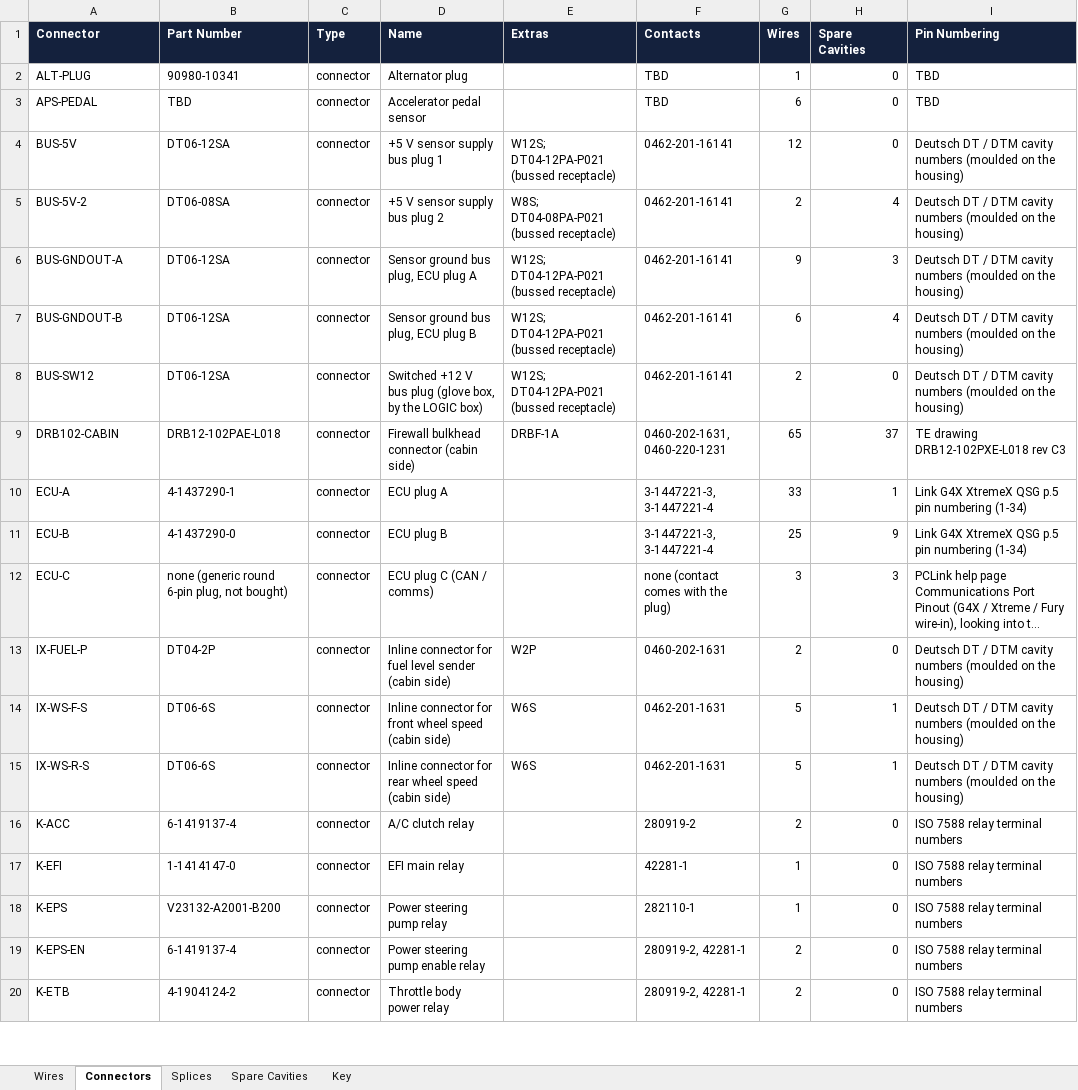
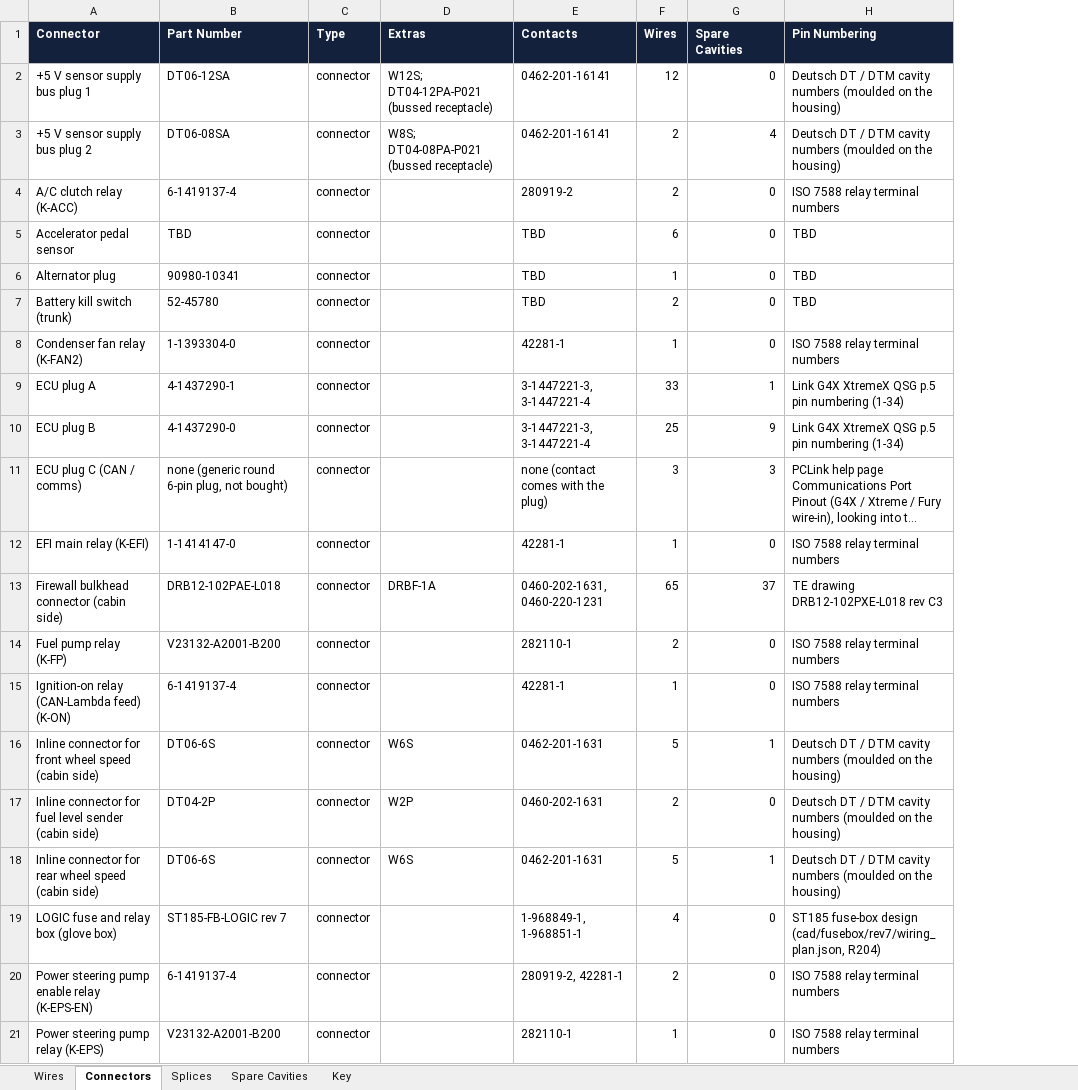
Before and after one commit to living-relation/st185-link-ecu-config, an Excel workbook: docs/harness/wirelists/ST185-AB-cabin-wirelist.xlsx, sheet Connectors, drawn as a sheet; only a part is shown; long unchanged cells end in …; values as stored, in another font and other column widths than the file's, no borders; removed rows and columns are numbered as before the commit, all else as after; the diff covers the shown part only; the diff names each change by its address in the sheet, - before the commit and + after, or states it on an @@ line.

```diff
--- a/docs/harness/wirelists/ST185-AB-cabin-wirelist.xlsx (sheet Connectors)
+++ b/docs/harness/wirelists/ST185-AB-cabin-wirelist.xlsx (sheet Connectors)
-column D (Name), rows 4-5: +5 V sensor supply bus plug 1 | +5 V sensor supply bus plug 2; rows 10-12: ECU plug A | ECU plug B | ECU plug C (CAN / comms); rows 14-16: Inline connector for front wheel speed (cabin side) | Inline connector for rear wheel speed (cabin side) | A/C clutch relay; row 18: Power steering pump relay
-row 2: ALT-PLUG | 90980-10341 | connector | Alternator plug |  | TBD | 1 | 0 | TBD
-row 3: APS-PEDAL | TBD | connector | Accelerator pedal sensor |  | TBD | 6 | 0 | TBD
-A2 (Connector): BUS-5V
+A2 (Connector): +5 V sensor supply bus plug 1
-A3 (Connector): BUS-5V-2
+A3 (Connector): +5 V sensor supply bus plug 2
-row 6: BUS-GNDOUT-A | DT06-12SA | connector | Sensor ground bus plug, ECU plug A | W12S; DT04-12PA-P021 (bussed receptacle) | 0462-201-16141 | 9 | 3 | Deutsch DT / DTM cavity numbers (moulded on the housing)
-row 7: BUS-GNDOUT-B | DT06-12SA | connector | Sensor ground bus plug, ECU plug B | W12S; DT04-12PA-P021 (bussed receptacle) | 0462-201-16141 | 6 | 4 | Deutsch DT / DTM cavity numbers (moulded on the housing)
-row 8: BUS-SW12 | DT06-12SA | connector | Switched +12 V bus plug (glove box, by the LOGIC box) | W12S; DT04-12PA-P021 (bussed receptacle) | 0462-201-16141 | 2 | 0 | Deutsch DT / DTM cavity numbers (moulded on the housing)
-row 9: DRB102-CABIN | DRB12-102PAE-L018 | connector | Firewall bulkhead connector (cabin side) | DRBF-1A | 0460-202-1631, 0460-220-1231 | 65 | 37 | TE drawing DRB12-102PXE-L018 rev C3
+row 4: A/C clutch relay (K-ACC) | 6-1419137-4 | connector |  | 280919-2 | 2 | 0 | ISO 7588 relay terminal numbers
+row 5: Accelerator pedal sensor | TBD | connector |  | TBD | 6 | 0 | TBD
+row 6: Alternator plug | 90980-10341 | connector |  | TBD | 1 | 0 | TBD
+row 7: Battery kill switch (trunk) | 52-45780 | connector |  | TBD | 2 | 0 | TBD
+row 8: Condenser fan relay (K-FAN2) | 1-1393304-0 | connector |  | 42281-1 | 1 | 0 | ISO 7588 relay terminal numbers
-A9 (Connector): ECU-A
+A9 (Connector): ECU plug A
-A10 (Connector): ECU-B
+A10 (Connector): ECU plug B
-A11 (Connector): ECU-C
+A11 (Connector): ECU plug C (CAN / comms)
-row 13: IX-FUEL-P | DT04-2P | connector | Inline connector for fuel level sender (cabin side) | W2P | 0460-202-1631 | 2 | 0 | Deutsch DT / DTM cavity numbers (moulded on the housing)
+row 12: EFI main relay (K-EFI) | 1-1414147-0 | connector |  | 42281-1 | 1 | 0 | ISO 7588 relay terminal numbers
+row 13: Firewall bulkhead connector (cabin side) | DRB12-102PAE-L018 | connector | DRBF-1A | 0460-202-1631, 0460-220-1231 | 65 | 37 | TE drawing DRB12-102PXE-L018 rev C3
+row 14: Fuel pump relay (K-FP) | V23132-A2001-B200 | connector |  | 282110-1 | 2 | 0 | ISO 7588 relay terminal numbers
+row 15: Ignition-on relay (CAN-Lambda feed) (K-ON) | 6-1419137-4 | connector |  | 42281-1 | 1 | 0 | ISO 7588 relay terminal numbers
-A16 (Connector): IX-WS-F-S
+A16 (Connector): Inline connector for front wheel speed (cabin side)
+row 17: Inline connector for fuel level sender (cabin side) | DT04-2P | connector | W2P | 0460-202-1631 | 2 | 0 | Deutsch DT / DTM cavity numbers (moulded on the housing)
-A18 (Connector): IX-WS-R-S
+A18 (Connector): Inline connector for rear wheel speed (cabin side)
+row 19: LOGIC fuse and relay box (glove box) | ST185-FB-LOGIC rev 7 | connector |  | 1-968849-1, 1-968851-1 | 4 | 0 | ST185 fuse-box design (cad/fusebox/rev7/wiring_plan.json, R204)
-A20 (Connector): K-ACC
+A20 (Connector): Power steering pump enable relay (K-EPS-EN)
-E20 (Contacts): 280919-2
+E20 (Contacts): 280919-2, 42281-1
-row 17: K-EFI | 1-1414147-0 | connector | EFI main relay |  | 42281-1 | 1 | 0 | ISO 7588 relay terminal numbers
-A21 (Connector): K-EPS
+A21 (Connector): Power steering pump relay (K-EPS)
-row 19: K-EPS-EN | 6-1419137-4 | connector | Power steering pump enable relay |  | 280919-2, 42281-1 | 2 | 0 | ISO 7588 relay terminal numbers
-row 20: K-ETB | 4-1904124-2 | connector | Throttle body power relay |  | 280919-2, 42281-1 | 2 | 0 | ISO 7588 relay terminal numbers
```
Also changed, not shown: 7 added rows, 8 removed rows and 49 edited cells elsewhere in this sheet, sheet Wires, sheet Splices, sheet Spare Cavities, sheet Key, docs/harness/wirelists/ST185-AB-engine-wirelist.xlsx, docs/harness/wirelists/ST185-CabinPower-wirelist.xlsx, 24 other files.
